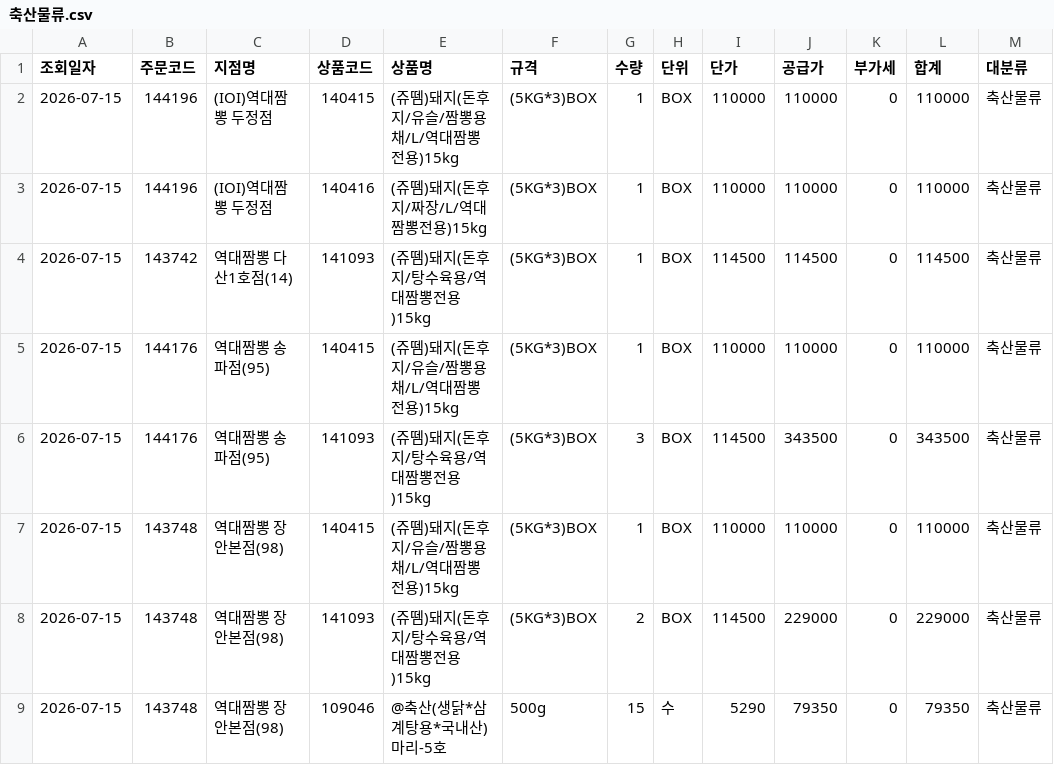
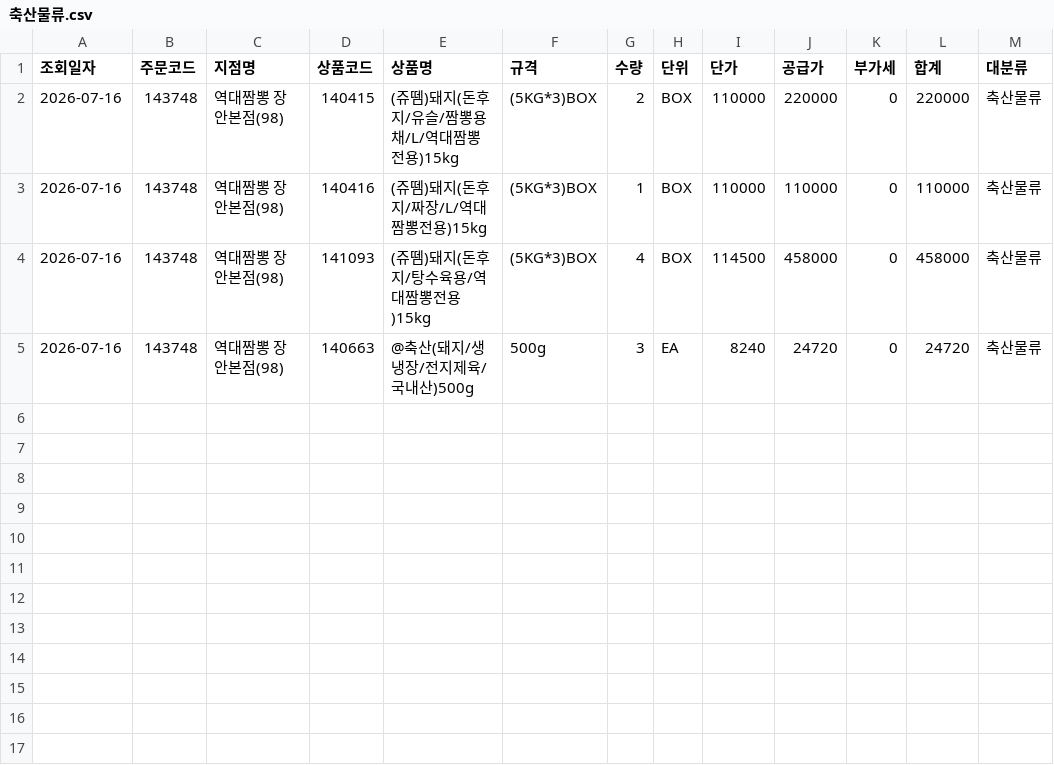
Before and after one commit to dampd21/Sajodaerim, a CSV file: output/by_category/축산물류.csv, drawn as a sheet.

```diff
--- a/output/by_category/축산물류.csv
+++ b/output/by_category/축산물류.csv
@@ -1,9 +1,5 @@
 조회일자,주문코드,지점명,상품코드,상품명,규격,수량,단위,단가,공급가,부가세,합계,대분류
-2026-07-15,144196,(IOI)역대짬뽕 두정점,140415,(쥬뗌)돼지(돈후지/유슬/짬뽕용채/L/역대짬뽕전용)15kg,(5KG*3)BOX,1,BOX,110000,110000,0,110000,축산물류
-2026-07-15,144196,(IOI)역대짬뽕 두정점,140416,(쥬뗌)돼지(돈후지/짜장/L/역대짬뽕전용)15kg,(5KG*3)BOX,1,BOX,110000,110000,0,110000,축산물류
-2026-07-15,143742,역대짬뽕 다산1호점(14),141093,(쥬뗌)돼지(돈후지/탕수육용/역대짬뽕전용)15kg,(5KG*3)BOX,1,BOX,114500,114500,0,114500,축산물류
-2026-07-15,144176,역대짬뽕 송파점(95),140415,(쥬뗌)돼지(돈후지/유슬/짬뽕용채/L/역대짬뽕전용)15kg,(5KG*3)BOX,1,BOX,110000,110000,0,110000,축산물류
-2026-07-15,144176,역대짬뽕 송파점(95),141093,(쥬뗌)돼지(돈후지/탕수육용/역대짬뽕전용)15kg,(5KG*3)BOX,3,BOX,114500,343500,0,343500,축산물류
-2026-07-15,143748,역대짬뽕 장안본점(98),140415,(쥬뗌)돼지(돈후지/유슬/짬뽕용채/L/역대짬뽕전용)15kg,(5KG*3)BOX,1,BOX,110000,110000,0,110000,축산물류
-2026-07-15,143748,역대짬뽕 장안본점(98),141093,(쥬뗌)돼지(돈후지/탕수육용/역대짬뽕전용)15kg,(5KG*3)BOX,2,BOX,114500,229000,0,229000,축산물류
-2026-07-15,143748,역대짬뽕 장안본점(98),109046,@축산(생닭*삼계탕용*국내산)마리-5호,500g,15,수,5290,79350,0,79350,축산물류
+2026-07-16,143748,역대짬뽕 장안본점(98),140415,(쥬뗌)돼지(돈후지/유슬/짬뽕용채/L/역대짬뽕전용)15kg,(5KG*3)BOX,2,BOX,110000,220000,0,220000,축산물류
+2026-07-16,143748,역대짬뽕 장안본점(98),140416,(쥬뗌)돼지(돈후지/짜장/L/역대짬뽕전용)15kg,(5KG*3)BOX,1,BOX,110000,110000,0,110000,축산물류
+2026-07-16,143748,역대짬뽕 장안본점(98),141093,(쥬뗌)돼지(돈후지/탕수육용/역대짬뽕전용)15kg,(5KG*3)BOX,4,BOX,114500,458000,0,458000,축산물류
+2026-07-16,143748,역대짬뽕 장안본점(98),140663,@축산(돼지/생냉장/전지제육/국내산)500g,500g,3,EA,8240,24720,0,24720,축산물류
```
Also changed, not shown: output/by_category/농산물류.csv, output/by_category/수산물류.csv, 8 other files.
